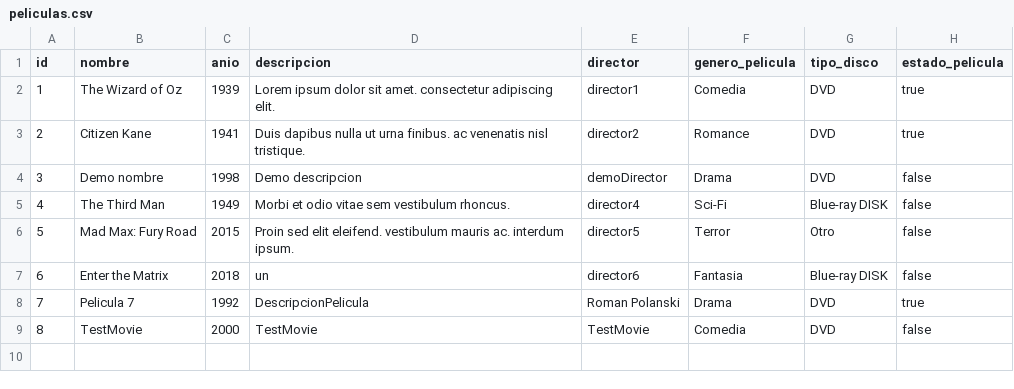
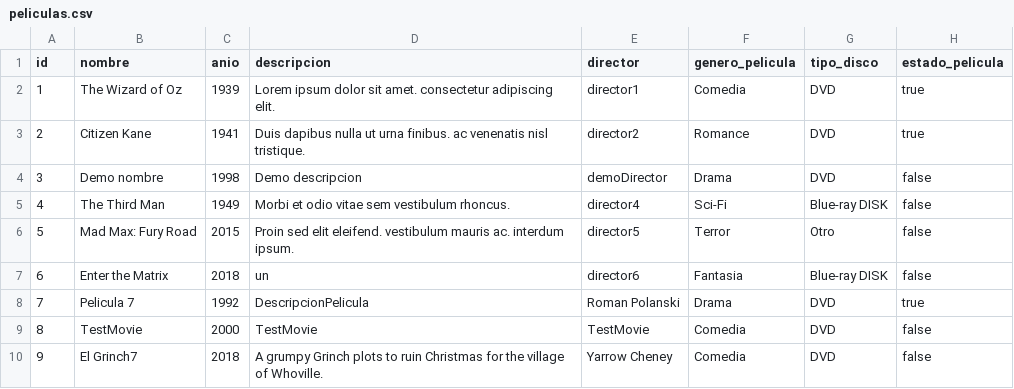
Before and after one commit to Hikhuj/ULACIT_Fundamentos_EP_III_2018, a CSV file: FundamentosProyectoFinal/src/projectDatabase/peliculas.csv, drawn as a sheet.

Commit message:
Actualizar Registrar película que default para alquilada sea false.

```diff
--- a/FundamentosProyectoFinal/src/projectDatabase/peliculas.csv
+++ b/FundamentosProyectoFinal/src/projectDatabase/peliculas.csv
@@ -9 +9,2 @@ id,nombre,anio,descripcion,director,genero_pelicula,tipo_disco,estado_pelicula
 8,TestMovie,2000,TestMovie,TestMovie,Comedia,DVD,false
+9,El Grinch7,2018,A grumpy Grinch plots to ruin Christmas for the village of Whoville. ,Yarrow Cheney,Comedia,DVD,false
```
Also changed, not shown: 3 other files.
